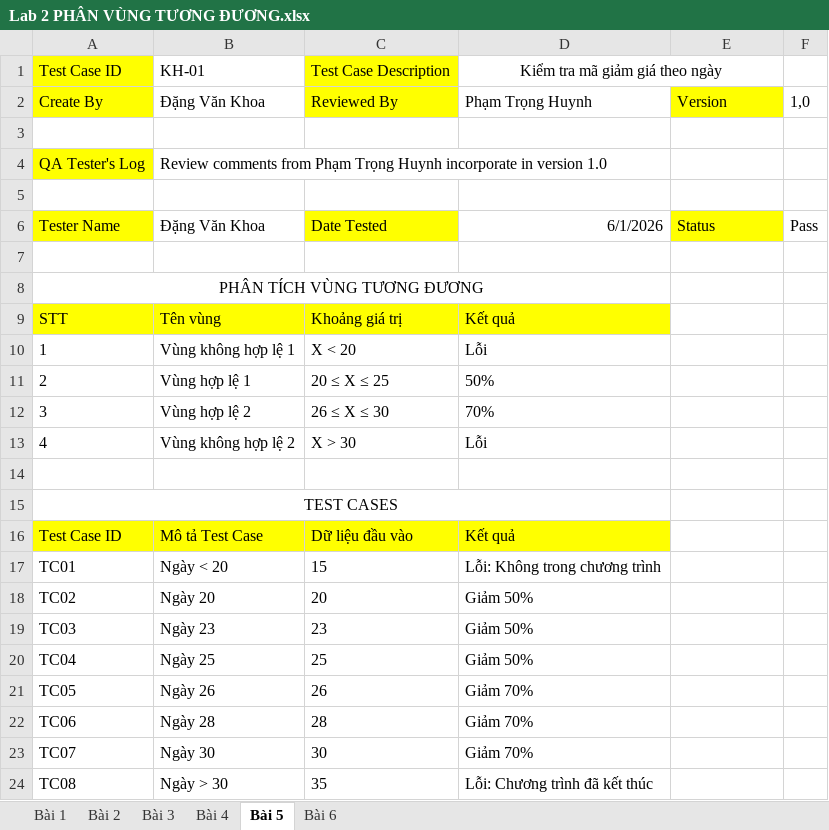
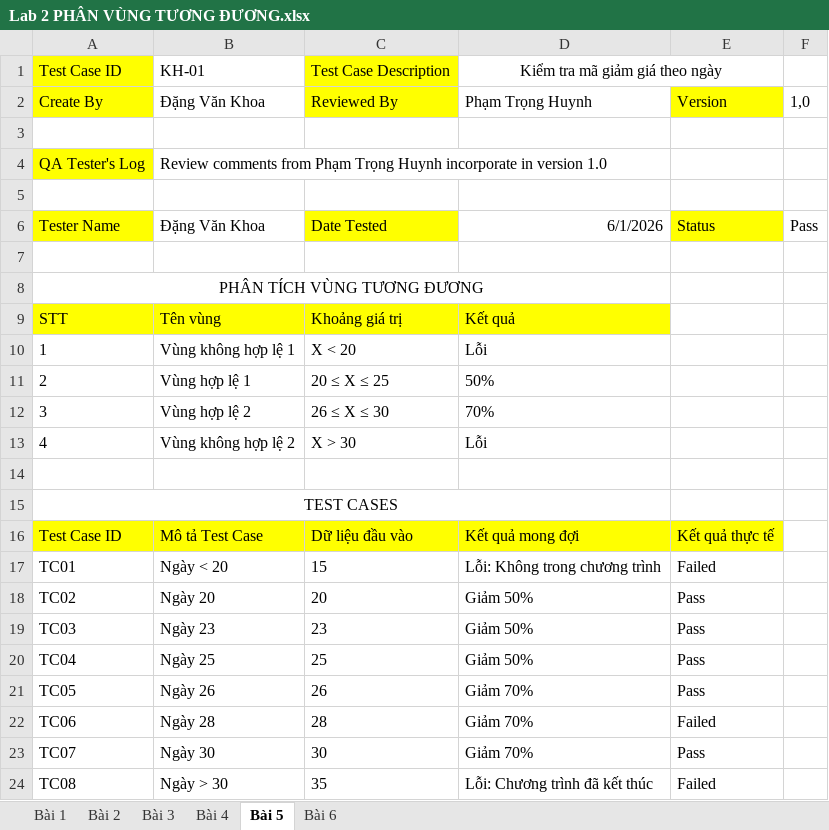
Before and after one commit to dangkhoa18052004/DangVanKhoa, an Excel workbook: TESTER/Lab 2 PHÂN VÙNG TƯƠNG ĐƯƠNG.xlsx, sheet Bài 5, drawn as a sheet; values as stored, in another font and other column widths than the file's, no borders; the diff names each change by its address in the sheet, - before the commit and + after, or states it on an @@ line.

```diff
--- a/TESTER/Lab 2 PHÂN VÙNG TƯƠNG ĐƯƠNG.xlsx (sheet Bài 5)
+++ b/TESTER/Lab 2 PHÂN VÙNG TƯƠNG ĐƯƠNG.xlsx (sheet Bài 5)
-D16: Kết quả
+D16: Kết quả mong đợi
-E16: (empty)
+E16: Kết quả thực tế
-E16 fill: none
+E16 fill: #FFFF00
-E17: (empty)
+E17: Failed
-E18:E21: (empty)
+E18:E21: Pass
-E22: (empty)
+E22: Failed
-E23: (empty)
+E23: Pass
-E24: (empty)
+E24: Failed
```
Also changed, not shown: sheet Bài 6, sheet Bài 4, sheet Bài 3, sheet Bài 2, sheet Bài 1.
